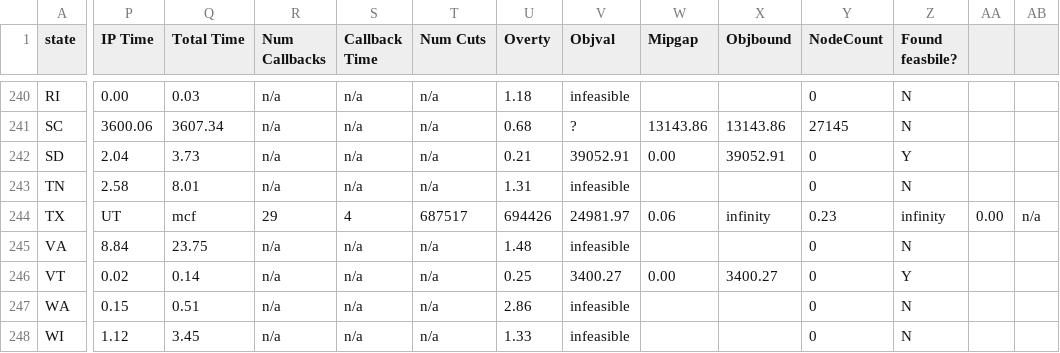
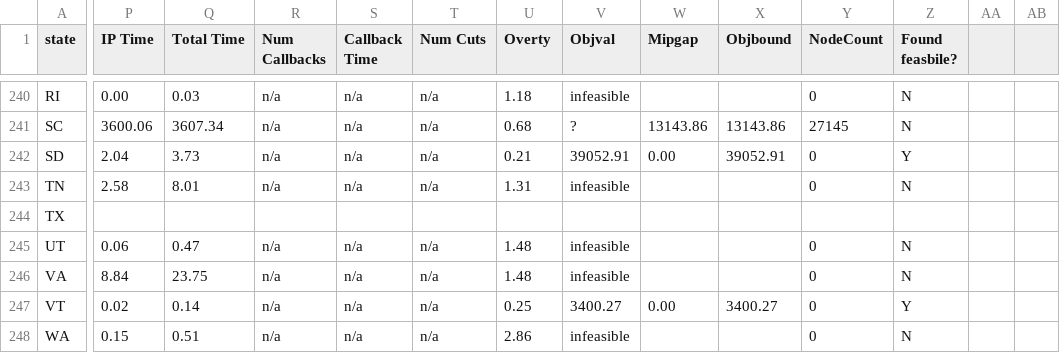
Before and after one commit to zhelih/districting, a CSV file: computational_results/results/counties/districting_counties.csv, drawn as a sheet; only a part is shown, gaps mark what is left out; the shorter side is filled out with more unchanged rows; rows hold the shown columns only; the diff covers the shown part only; the diff names each change by its address in the sheet, - before the commit and + after, or states it on an @@ line.

Commit message:
up

```diff
--- a/computational_results/results/counties/districting_counties.csv
+++ b/computational_results/results/counties/districting_counties.csv
-P244 (IP Time): UT
+P244 (IP Time): (empty)
-Q244 (Total Time): mcf
+Q244 (Total Time): (empty)
-R244 (Num Callbacks): 29
+R244 (Num Callbacks): (empty)
-S244 (Callback Time): 4
+S244 (Callback Time): (empty)
-T244 (Num Cuts): 687517
+T244 (Num Cuts): (empty)
-U244 (Overty): 694426
+U244 (Overty): (empty)
-V244 (Objval): 24981.97
+V244 (Objval): (empty)
-W244 (Mipgap): 0.06
+W244 (Mipgap): (empty)
-X244 (Objbound): infinity
+X244 (Objbound): (empty)
-Y244 (NodeCount): 0.23
+Y244 (NodeCount): (empty)
-Z244 (Found feasbile?): infinity
+Z244 (Found feasbile?): (empty)
-AA244: 0.00
+AA244: (empty)
-AB244: n/a
+AB244: (empty)
+row 245: UT | 0.06 | 0.47 | n/a | n/a | n/a | 1.48 | infeasible |  |  | 0 | N
```
Also changed, not shown: 11 edited cells elsewhere in this file.
